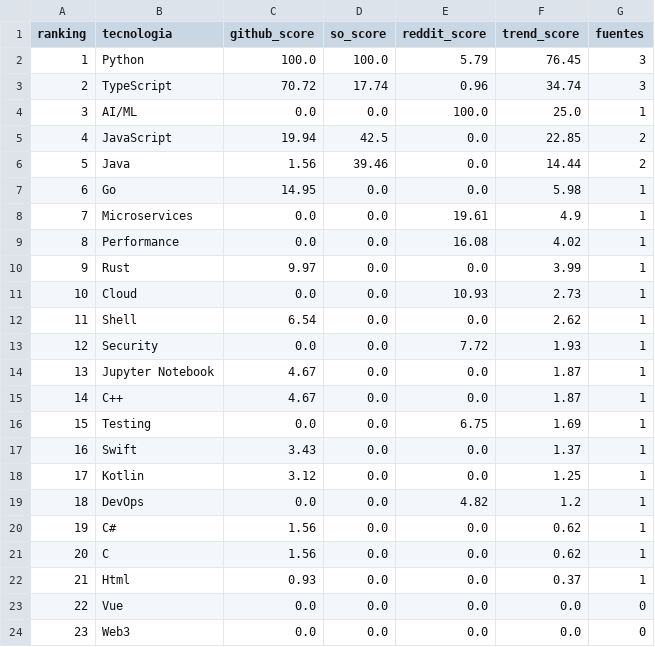
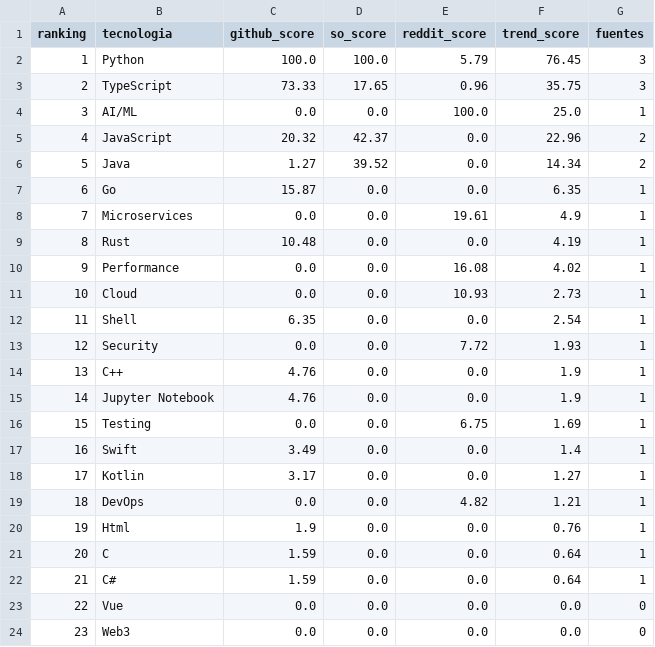
Before and after one commit to Sam-24-dev/Technology-trend-analysis-platform, a CSV file: assets/assets/data/trend_score.csv, drawn as a sheet.

```diff
--- a/assets/assets/data/trend_score.csv
+++ b/assets/assets/data/trend_score.csv
@@ -2,22 +2,22 @@ ranking,tecnologia,github_score,so_score,reddit_score,trend_score,fuentes
 1,Python,100.0,100.0,5.79,76.45,3
-2,TypeScript,70.72,17.74,0.96,34.74,3
+2,TypeScript,73.33,17.65,0.96,35.75,3
 3,AI/ML,0.0,0.0,100.0,25.0,1
-4,JavaScript,19.94,42.5,0.0,22.85,2
-5,Java,1.56,39.46,0.0,14.44,2
-6,Go,14.95,0.0,0.0,5.98,1
+4,JavaScript,20.32,42.37,0.0,22.96,2
+5,Java,1.27,39.52,0.0,14.34,2
+6,Go,15.87,0.0,0.0,6.35,1
 7,Microservices,0.0,0.0,19.61,4.9,1
-8,Performance,0.0,0.0,16.08,4.02,1
-9,Rust,9.97,0.0,0.0,3.99,1
+8,Rust,10.48,0.0,0.0,4.19,1
+9,Performance,0.0,0.0,16.08,4.02,1
 10,Cloud,0.0,0.0,10.93,2.73,1
-11,Shell,6.54,0.0,0.0,2.62,1
+11,Shell,6.35,0.0,0.0,2.54,1
 12,Security,0.0,0.0,7.72,1.93,1
-13,Jupyter Notebook,4.67,0.0,0.0,1.87,1
-14,C++,4.67,0.0,0.0,1.87,1
+13,C++,4.76,0.0,0.0,1.9,1
+14,Jupyter Notebook,4.76,0.0,0.0,1.9,1
 15,Testing,0.0,0.0,6.75,1.69,1
-16,Swift,3.43,0.0,0.0,1.37,1
-17,Kotlin,3.12,0.0,0.0,1.25,1
-18,DevOps,0.0,0.0,4.82,1.2,1
-19,C#,1.56,0.0,0.0,0.62,1
-20,C,1.56,0.0,0.0,0.62,1
-21,Html,0.93,0.0,0.0,0.37,1
+16,Swift,3.49,0.0,0.0,1.4,1
+17,Kotlin,3.17,0.0,0.0,1.27,1
+18,DevOps,0.0,0.0,4.82,1.21,1
+19,Html,1.9,0.0,0.0,0.76,1
+20,C,1.59,0.0,0.0,0.64,1
+21,C#,1.59,0.0,0.0,0.64,1
 22,Vue,0.0,0.0,0.0,0.0,0
```
Also changed, not shown: assets/assets/data/github_ai_repos_insights.csv, assets/assets/data/github_correlacion.csv, 11 other files.
